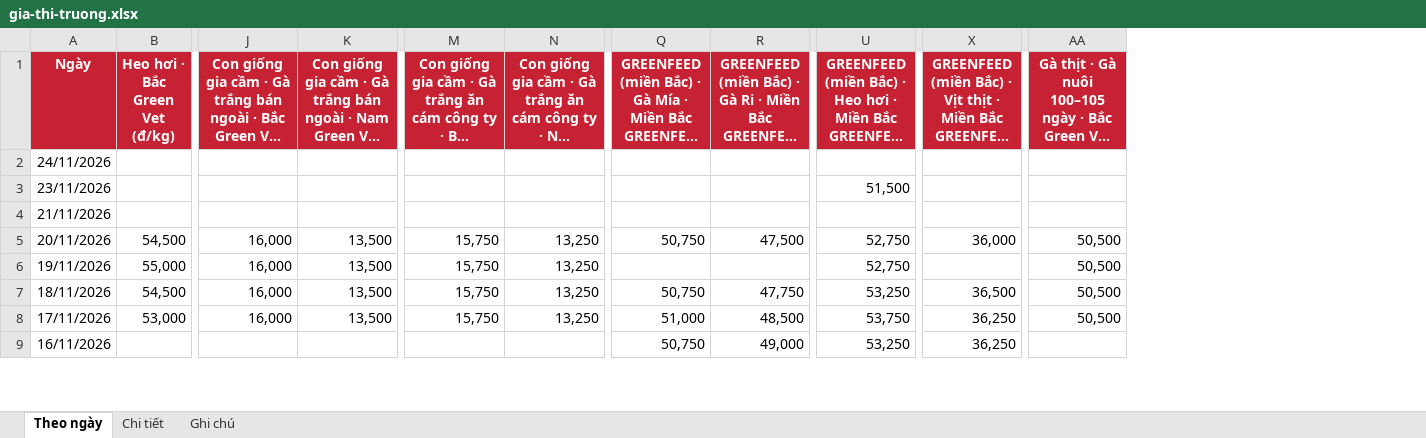
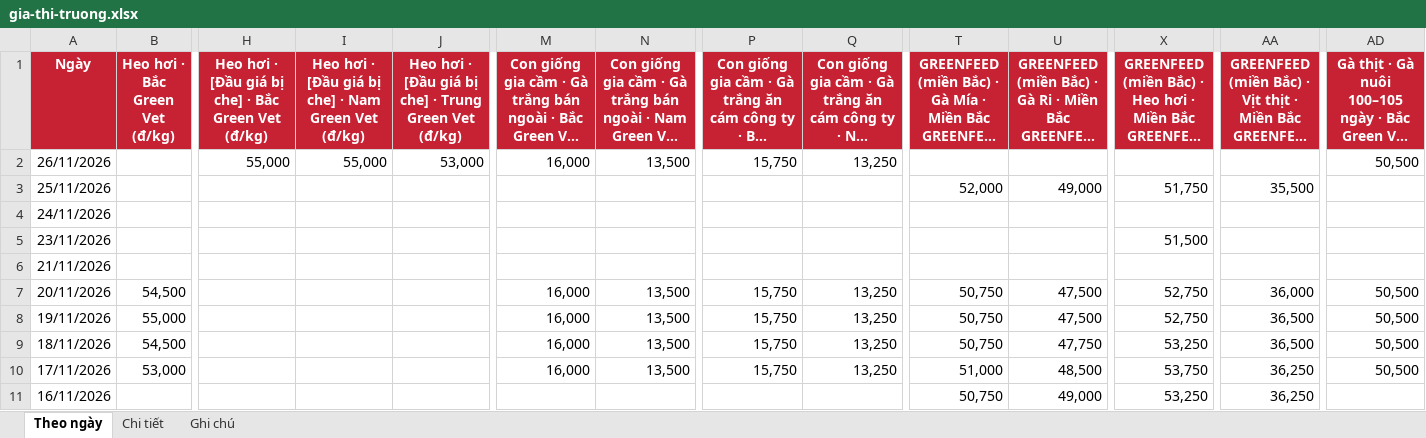
Before and after one commit to thuantran1268/farmcalc, an Excel workbook: data/gia-thi-truong.xlsx, sheet Theo ngày, drawn as a sheet; only a part is shown, gaps mark what is left out; long unchanged cells end in …; values as stored, in another font and other column widths than the file's, no borders; addresses are those after the commit; rows hold the shown columns only; ↵ is a line break in a cell; the diff names each change by its address in the sheet, - before the commit and + after, or states it on an @@ line.

```diff
--- a/data/gia-thi-truong.xlsx (sheet Theo ngày)
+++ b/data/gia-thi-truong.xlsx (sheet Theo ngày)
+column H, row 1: Heo hơi · [Đầu giá bị che] · Bắc ↵ Green Vet (đ/kg)
+column I, row 1: Heo hơi · [Đầu giá bị che] · Nam ↵ Green Vet (đ/kg)
+column J, row 1: Heo hơi · [Đầu giá bị che] · Trung ↵ Green Vet (đ/kg)
+row 2: 26/11/2026 |  | 55,000 | 55,000 | 53,000 | 16,000 | 13,500 | 15,750 | 13,250 |  |  |  |  | 50,500
+row 3: 25/11/2026 |  |  |  |  |  |  |  |  | 52,000 | 49,000 | 51,750 | 35,500
-T8: (empty)
+T8: 50,750
-U8: (empty)
+U8: 47,500
-AA8: (empty)
+AA8: 36,500
```
Also changed, not shown: sheet Chi tiết, sheet Ghi chú, 1 other file.
